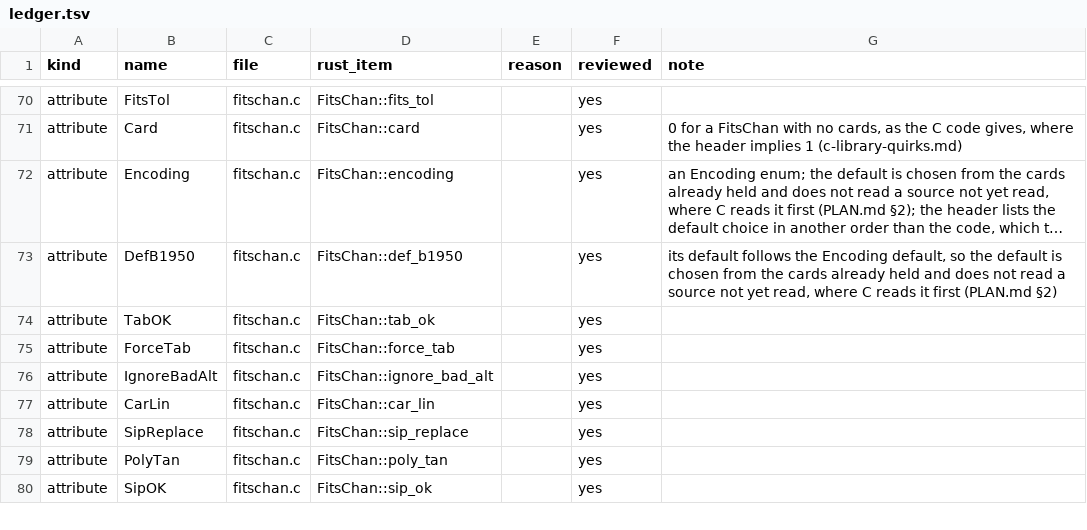
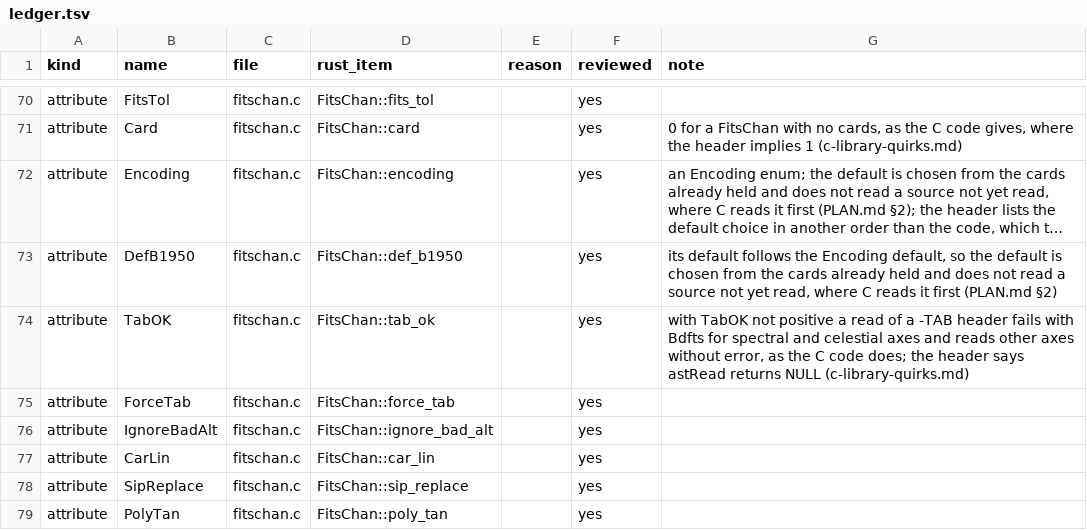
Before and after one commit to Starlink/starlink-ast-rs, a TSV file: docs/audits/c-docs/ledger.tsv, drawn as a sheet; only a part is shown, gaps mark what is left out; the shorter side is filled out with more unchanged rows; long unchanged cells end in …; the diff names each change by its address in the sheet, - before the commit and + after, or states it on an @@ line.

```diff
--- a/docs/audits/c-docs/ledger.tsv
+++ b/docs/audits/c-docs/ledger.tsv
-G74 (note): (empty)
+G74 (note): with TabOK not positive a read of a -TAB header fails with Bdfts for spectral and celestial axes and reads other axes without error, as the C code does; the header says astRead returns NULL (c-library-quirks.md)
```
Also changed, not shown: 1 other file.
